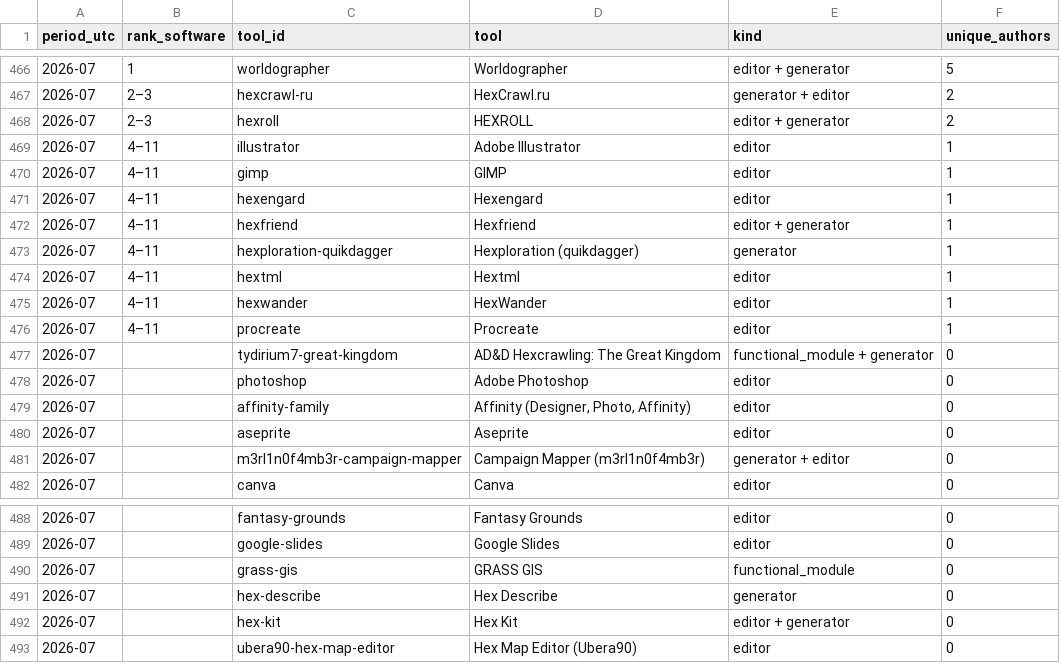
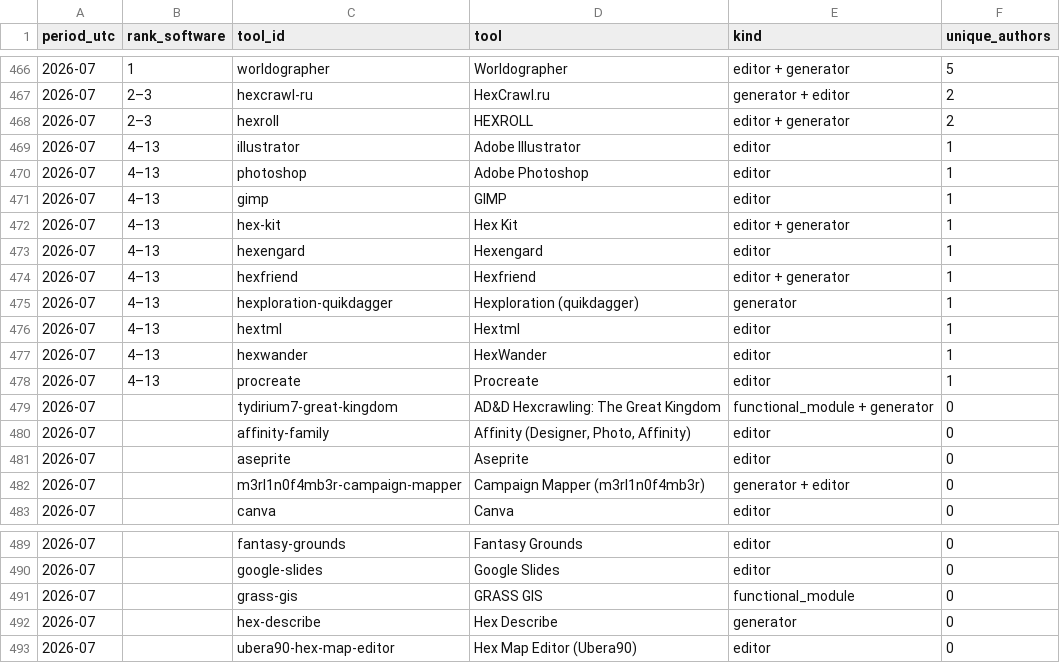
Before and after one commit to YuriyEmelyanov/Hexcrawl, a CSV file: agent-work/research/reddit-map-tools/hex-only/monthly.csv, drawn as a sheet; only a part is shown, gaps mark what is left out.

```diff
--- a/agent-work/research/reddit-map-tools/hex-only/monthly.csv
+++ b/agent-work/research/reddit-map-tools/hex-only/monthly.csv
@@ -468,12 +468,13 @@ period_utc,rank_software,tool_id,tool,kind,unique_authors
 2026-07,2–3,hexroll,HEXROLL,editor + generator,2
-2026-07,4–11,illustrator,Adobe Illustrator,editor,1
-2026-07,4–11,gimp,GIMP,editor,1
-2026-07,4–11,hexengard,Hexengard,editor,1
-2026-07,4–11,hexfriend,Hexfriend,editor + generator,1
-2026-07,4–11,hexploration-quikdagger,Hexploration (quikdagger),generator,1
-2026-07,4–11,hextml,Hextml,editor,1
-2026-07,4–11,hexwander,HexWander,editor,1
-2026-07,4–11,procreate,Procreate,editor,1
+2026-07,4–13,illustrator,Adobe Illustrator,editor,1
+2026-07,4–13,photoshop,Adobe Photoshop,editor,1
+2026-07,4–13,gimp,GIMP,editor,1
+2026-07,4–13,hex-kit,Hex Kit,editor + generator,1
+2026-07,4–13,hexengard,Hexengard,editor,1
+2026-07,4–13,hexfriend,Hexfriend,editor + generator,1
+2026-07,4–13,hexploration-quikdagger,Hexploration (quikdagger),generator,1
+2026-07,4–13,hextml,Hextml,editor,1
+2026-07,4–13,hexwander,HexWander,editor,1
+2026-07,4–13,procreate,Procreate,editor,1
 2026-07,,tydirium7-great-kingdom,AD&D Hexcrawling: The Great Kingdom,functional_module + generator,0
-2026-07,,photoshop,Adobe Photoshop,editor,0
 2026-07,,affinity-family,"Affinity (Designer, Photo, Affinity)",editor,0
@@ -491,3 +492,2 @@ period_utc,rank_software,tool_id,tool,kind,unique_authors
 2026-07,,hex-describe,Hex Describe,generator,0
-2026-07,,hex-kit,Hex Kit,editor + generator,0
 2026-07,,ubera90-hex-map-editor,Hex Map Editor (Ubera90),editor,0
```
Also changed, not shown: agent-work/research/reddit-map-tools/evidence.csv, agent-work/research/reddit-map-tools/hex-only/context-review.csv, 15 other files.
